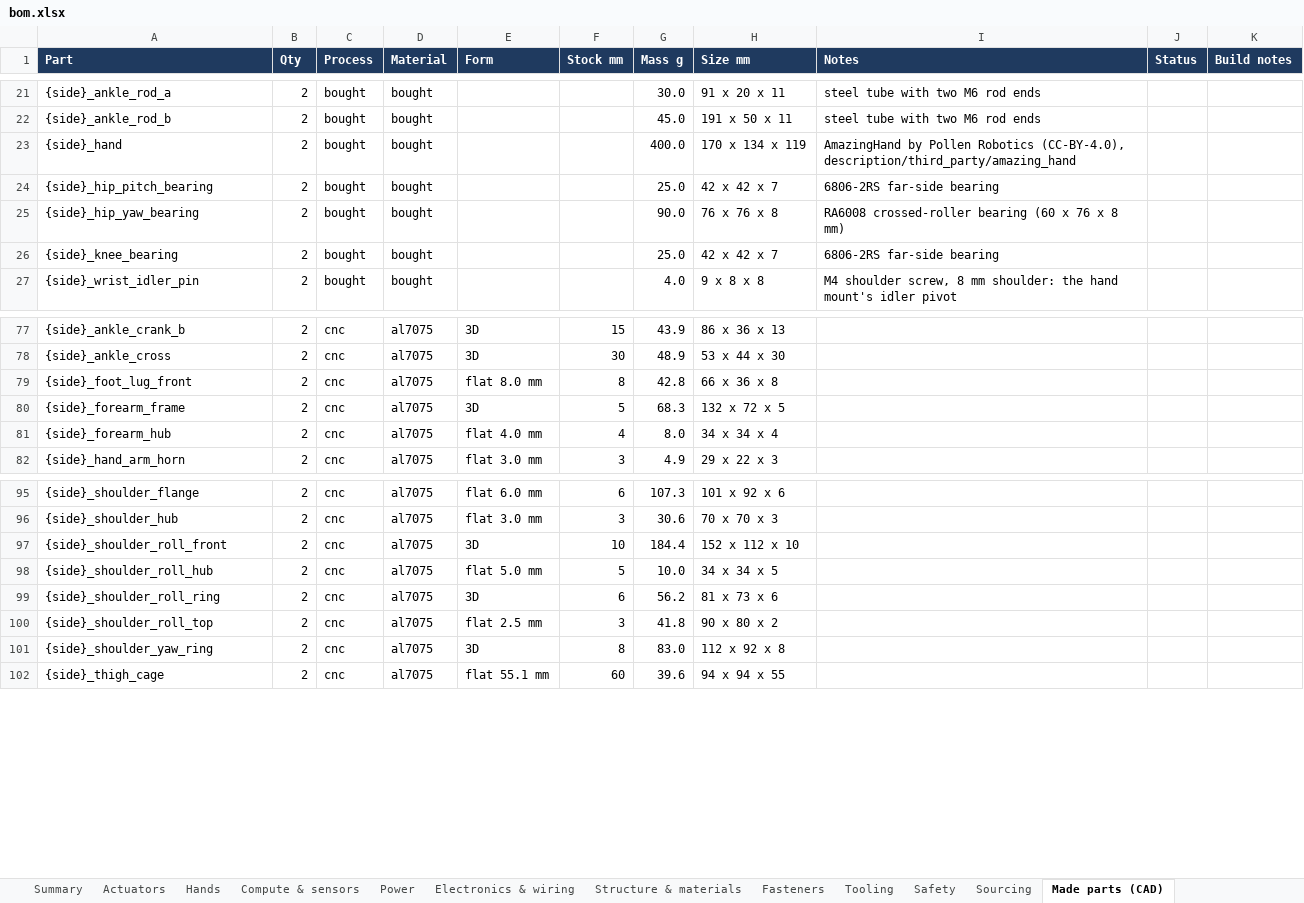
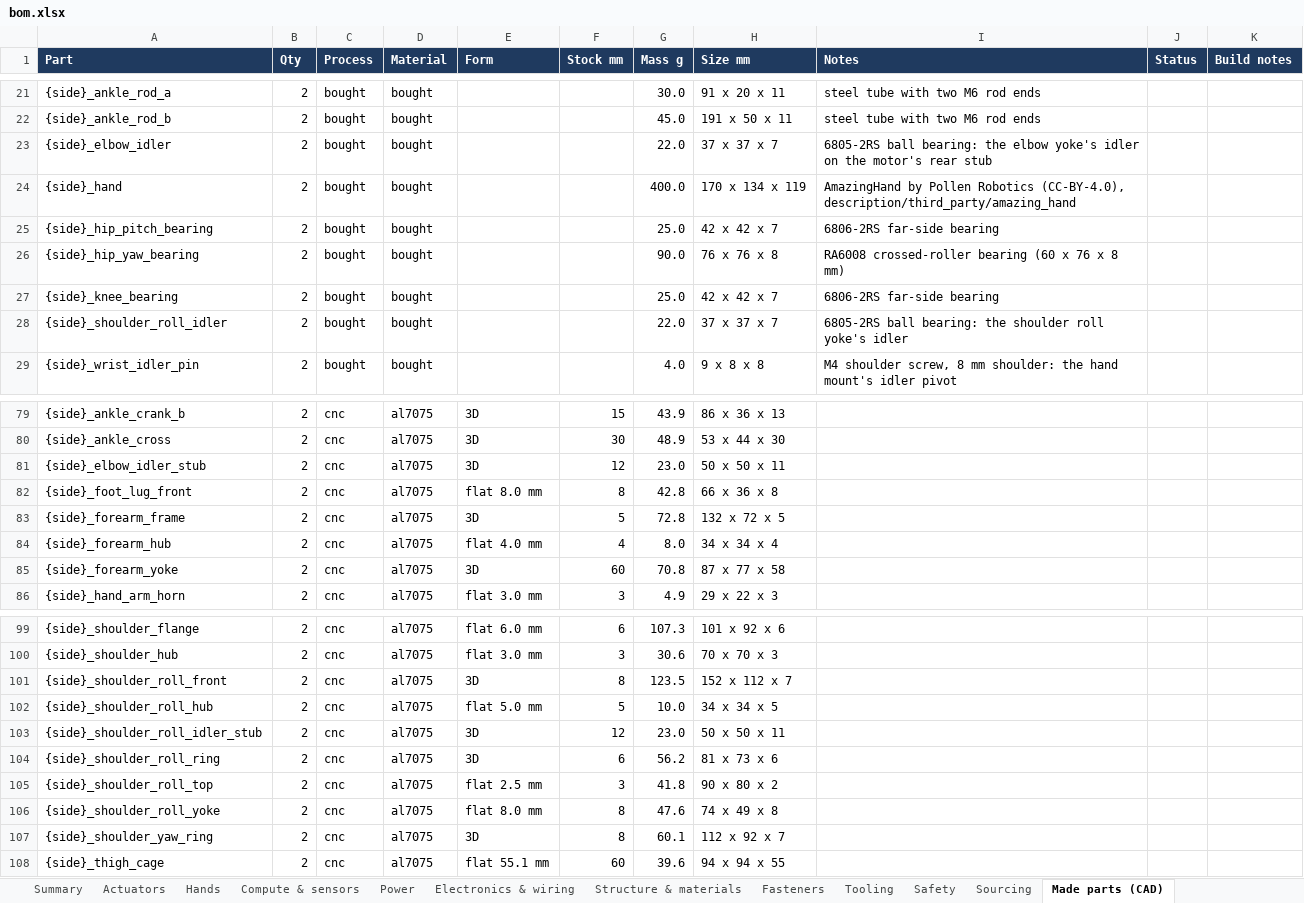
Before and after one commit to kranthie/marvin-bot, an Excel workbook: bom/bom.xlsx, sheet Made parts (CAD), drawn as a sheet; only a part is shown, gaps mark what is left out; values as stored, in another font and other column widths than the file's, no borders; addresses are those after the commit; the diff covers the shown part only; the diff names each change by its address in the sheet, - before the commit and + after, or states it on an @@ line.

```diff
--- a/bom/bom.xlsx (sheet Made parts (CAD))
+++ b/bom/bom.xlsx (sheet Made parts (CAD))
+row 23: {side}_elbow_idler | 2 | bought | bought |  |  | 22.0 | 37 x 37 x 7 | 6805-2RS ball bearing: the elbow yoke's idler on the motor's rear stub
+row 28: {side}_shoulder_roll_idler | 2 | bought | bought |  |  | 22.0 | 37 x 37 x 7 | 6805-2RS ball bearing: the shoulder roll yoke's idler
+row 81: {side}_elbow_idler_stub | 2 | cnc | al7075 | 3D | 12 | 23.0 | 50 x 50 x 11
-G83 (Mass g): 68.3
+G83 (Mass g): 72.8
+row 85: {side}_forearm_yoke | 2 | cnc | al7075 | 3D | 60 | 70.8 | 87 x 77 x 58
-F101 (Stock mm): 10
+F101 (Stock mm): 8
-G101 (Mass g): 184.4
+G101 (Mass g): 123.5
-H101 (Size mm): 152 x 112 x 10
+H101 (Size mm): 152 x 112 x 7
+row 103: {side}_shoulder_roll_idler_stub | 2 | cnc | al7075 | 3D | 12 | 23.0 | 50 x 50 x 11
+row 106: {side}_shoulder_roll_yoke | 2 | cnc | al7075 | flat 8.0 mm | 8 | 47.6 | 74 x 49 x 8
-G107 (Mass g): 83.0
+G107 (Mass g): 60.1
-H107 (Size mm): 112 x 92 x 8
+H107 (Size mm): 112 x 92 x 7
```
Also changed, not shown: 6 added rows, 6 removed rows and 41 edited cells elsewhere in this sheet, sheet Structure & materials, sheet Summary, formulas that keep their value, 12 other files.
